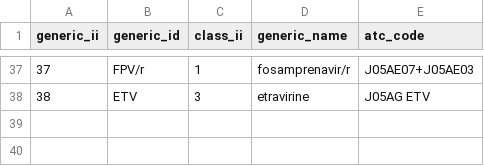
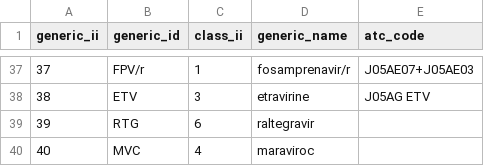
Before and after one commit to hivdb/regadb, a CSV file: regadb-install/drugs-csv/drug_generic.csv, drawn as a sheet; only a part is shown, gaps mark what is left out.

Commit message:
new drugs

```diff
--- a/regadb-install/drugs-csv/drug_generic.csv
+++ b/regadb-install/drugs-csv/drug_generic.csv
@@ -38 +38,3 @@ generic_ii,generic_id,class_ii,generic_name,atc_code
 38,ETV,3,etravirine,J05AG ETV
+39,RTG,6,raltegravir,
+40,MVC,4,maraviroc,
```
Also changed, not shown: regadb-install/drugs-csv/commercial_generic.csv, regadb-install/drugs-csv/drug_class.csv, 1 other file.
